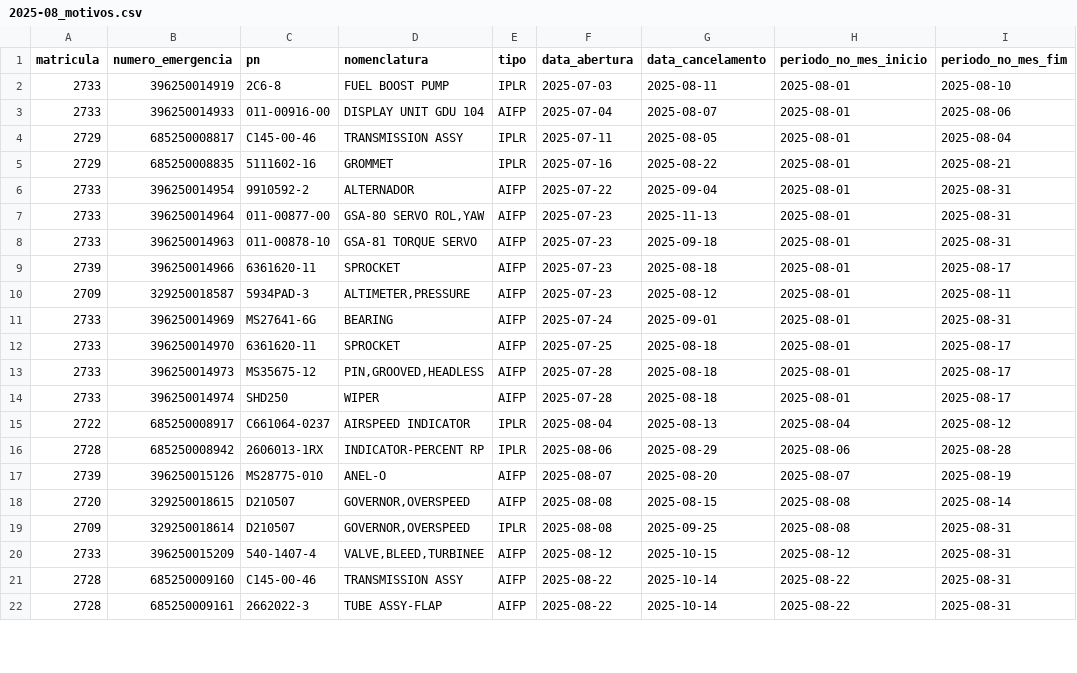
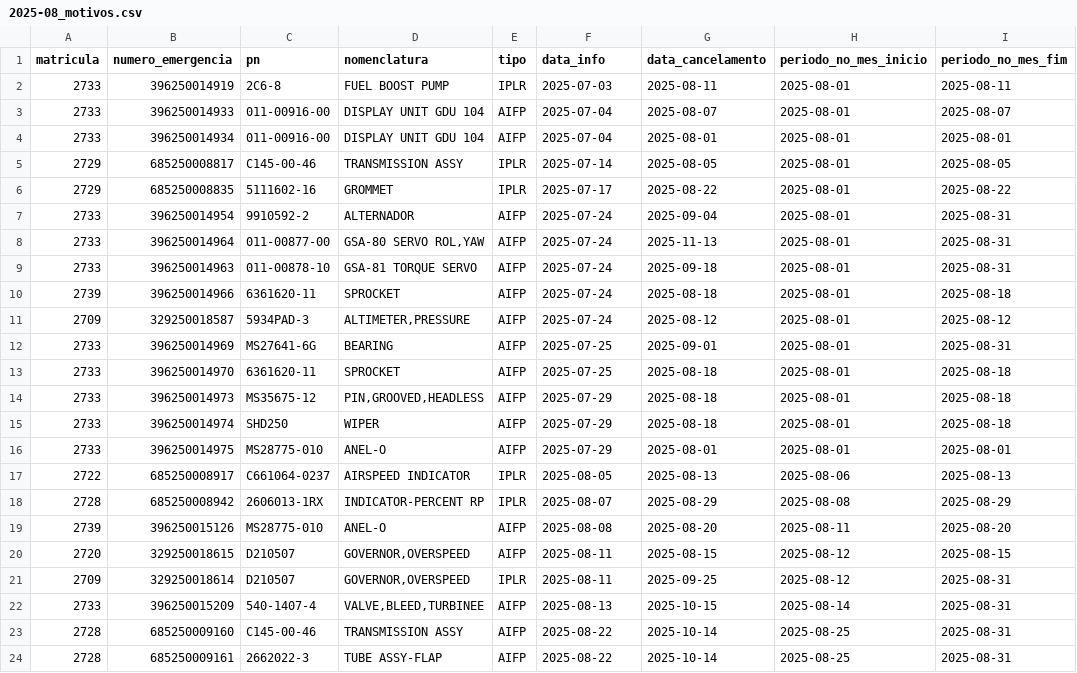
Before and after one commit to wallacedellaney/c98a-pamals, a CSV file: Contrato 005/Dashboard/02_Dados_Tratados/computo_mensal_retroativo/2025-08_motivos.csv, drawn as a sheet; only a part is shown; the diff covers the shown part only.

```diff
--- a/Contrato 005/Dashboard/02_Dados_Tratados/computo_mensal_retroativo/2025-08_motivos.csv
+++ b/Contrato 005/Dashboard/02_Dados_Tratados/computo_mensal_retroativo/2025-08_motivos.csv
@@ -1,22 +1,24 @@
-matricula,numero_emergencia,pn,nomenclatura,tipo,data_abertura,data_cancelamento,periodo_no_mes_inicio,periodo_no_mes_fim
-2733,396250014919,2C6-8,FUEL BOOST PUMP,IPLR,2025-07-03,2025-08-11,2025-08-01,2025-08-10
-2733,396250014933,011-00916-00,DISPLAY UNIT GDU 104,AIFP,2025-07-04,2025-08-07,2025-08-01,2025-08-06
-2729,685250008817,C145-00-46,TRANSMISSION ASSY,IPLR,2025-07-11,2025-08-05,2025-08-01,2025-08-04
-2729,685250008835,5111602-16,GROMMET,IPLR,2025-07-16,2025-08-22,2025-08-01,2025-08-21
-2733,396250014954,9910592-2,ALTERNADOR,AIFP,2025-07-22,2025-09-04,2025-08-01,2025-08-31
-2733,396250014964,011-00877-00,"GSA-80 SERVO ROL,YAW",AIFP,2025-07-23,2025-11-13,2025-08-01,2025-08-31
-2733,396250014963,011-00878-10,GSA-81 TORQUE SERVO,AIFP,2025-07-23,2025-09-18,2025-08-01,2025-08-31
-2739,396250014966,6361620-11,SPROCKET,AIFP,2025-07-23,2025-08-18,2025-08-01,2025-08-17
-2709,329250018587,5934PAD-3,"ALTIMETER,PRESSURE",AIFP,2025-07-23,2025-08-12,2025-08-01,2025-08-11
-2733,396250014969,MS27641-6G,BEARING,AIFP,2025-07-24,2025-09-01,2025-08-01,2025-08-31
-2733,396250014970,6361620-11,SPROCKET,AIFP,2025-07-25,2025-08-18,2025-08-01,2025-08-17
-2733,396250014973,MS35675-12,"PIN,GROOVED,HEADLESS",AIFP,2025-07-28,2025-08-18,2025-08-01,2025-08-17
-2733,396250014974,SHD250,WIPER,AIFP,2025-07-28,2025-08-18,2025-08-01,2025-08-17
-2722,685250008917,C661064-0237,AIRSPEED INDICATOR,IPLR,2025-08-04,2025-08-13,2025-08-04,2025-08-12
-2728,685250008942,2606013-1RX,INDICATOR-PERCENT RP,IPLR,2025-08-06,2025-08-29,2025-08-06,2025-08-28
-2739,396250015126,MS28775-010,ANEL-O,AIFP,2025-08-07,2025-08-20,2025-08-07,2025-08-19
-2720,329250018615,D210507,"GOVERNOR,OVERSPEED",AIFP,2025-08-08,2025-08-15,2025-08-08,2025-08-14
-2709,329250018614,D210507,"GOVERNOR,OVERSPEED",IPLR,2025-08-08,2025-09-25,2025-08-08,2025-08-31
-2733,396250015209,540-1407-4,"VALVE,BLEED,TURBINEE",AIFP,2025-08-12,2025-10-15,2025-08-12,2025-08-31
-2728,685250009160,C145-00-46,TRANSMISSION ASSY,AIFP,2025-08-22,2025-10-14,2025-08-22,2025-08-31
-2728,685250009161,2662022-3,TUBE ASSY-FLAP,AIFP,2025-08-22,2025-10-14,2025-08-22,2025-08-31
+matricula,numero_emergencia,pn,nomenclatura,tipo,data_info,data_cancelamento,periodo_no_mes_inicio,periodo_no_mes_fim
+2733,396250014919,2C6-8,FUEL BOOST PUMP,IPLR,2025-07-03,2025-08-11,2025-08-01,2025-08-11
+2733,396250014933,011-00916-00,DISPLAY UNIT GDU 104,AIFP,2025-07-04,2025-08-07,2025-08-01,2025-08-07
+2733,396250014934,011-00916-00,DISPLAY UNIT GDU 104,AIFP,2025-07-04,2025-08-01,2025-08-01,2025-08-01
+2729,685250008817,C145-00-46,TRANSMISSION ASSY,IPLR,2025-07-14,2025-08-05,2025-08-01,2025-08-05
+2729,685250008835,5111602-16,GROMMET,IPLR,2025-07-17,2025-08-22,2025-08-01,2025-08-22
+2733,396250014954,9910592-2,ALTERNADOR,AIFP,2025-07-24,2025-09-04,2025-08-01,2025-08-31
+2733,396250014964,011-00877-00,"GSA-80 SERVO ROL,YAW",AIFP,2025-07-24,2025-11-13,2025-08-01,2025-08-31
+2733,396250014963,011-00878-10,GSA-81 TORQUE SERVO,AIFP,2025-07-24,2025-09-18,2025-08-01,2025-08-31
+2739,396250014966,6361620-11,SPROCKET,AIFP,2025-07-24,2025-08-18,2025-08-01,2025-08-18
+2709,329250018587,5934PAD-3,"ALTIMETER,PRESSURE",AIFP,2025-07-24,2025-08-12,2025-08-01,2025-08-12
+2733,396250014969,MS27641-6G,BEARING,AIFP,2025-07-25,2025-09-01,2025-08-01,2025-08-31
+2733,396250014970,6361620-11,SPROCKET,AIFP,2025-07-25,2025-08-18,2025-08-01,2025-08-18
+2733,396250014973,MS35675-12,"PIN,GROOVED,HEADLESS",AIFP,2025-07-29,2025-08-18,2025-08-01,2025-08-18
+2733,396250014974,SHD250,WIPER,AIFP,2025-07-29,2025-08-18,2025-08-01,2025-08-18
+2733,396250014975,MS28775-010,ANEL-O,AIFP,2025-07-29,2025-08-01,2025-08-01,2025-08-01
+2722,685250008917,C661064-0237,AIRSPEED INDICATOR,IPLR,2025-08-05,2025-08-13,2025-08-06,2025-08-13
+2728,685250008942,2606013-1RX,INDICATOR-PERCENT RP,IPLR,2025-08-07,2025-08-29,2025-08-08,2025-08-29
+2739,396250015126,MS28775-010,ANEL-O,AIFP,2025-08-08,2025-08-20,2025-08-11,2025-08-20
+2720,329250018615,D210507,"GOVERNOR,OVERSPEED",AIFP,2025-08-11,2025-08-15,2025-08-12,2025-08-15
+2709,329250018614,D210507,"GOVERNOR,OVERSPEED",IPLR,2025-08-11,2025-09-25,2025-08-12,2025-08-31
+2733,396250015209,540-1407-4,"VALVE,BLEED,TURBINEE",AIFP,2025-08-13,2025-10-15,2025-08-14,2025-08-31
+2728,685250009160,C145-00-46,TRANSMISSION ASSY,AIFP,2025-08-22,2025-10-14,2025-08-25,2025-08-31
+2728,685250009161,2662022-3,TUBE ASSY-FLAP,AIFP,2025-08-22,2025-10-14,2025-08-25,2025-08-31
```
Also changed, not shown: 1 removed row and 6 edited cells elsewhere in this file, Contrato 005/Dashboard/02_Dados_Tratados/computo_mensal/2026-09_vee_one.csv, Contrato 005/Dashboard/02_Dados_Tratados/computo_mensal_retroativo/2025-06_motivos.csv, 22 other files.
